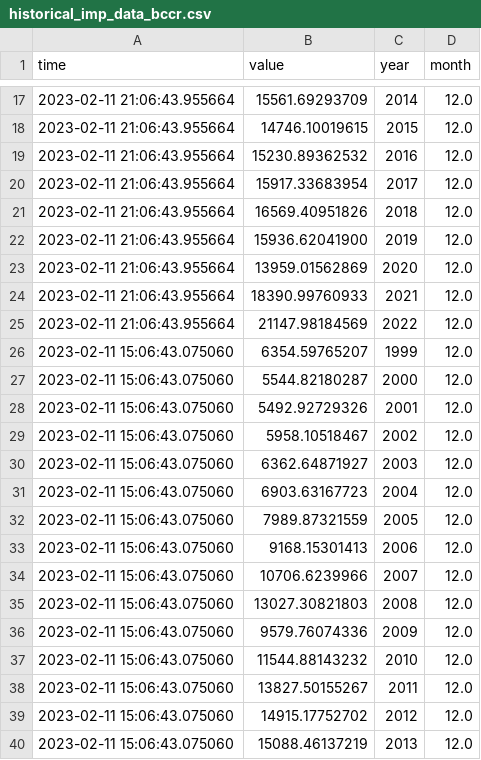
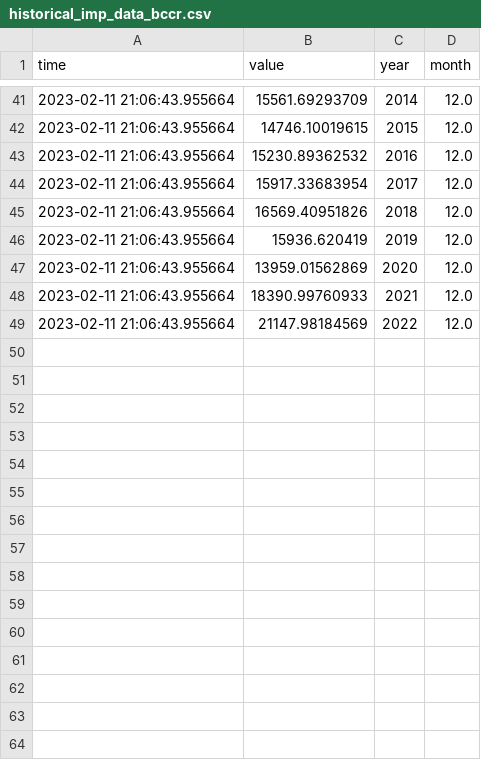
Before and after one commit to mmc00/tradecr, a CSV file: data/historical_imp_data_bccr.csv, drawn as a sheet; only a part is shown, gaps mark what is left out; the diff covers the shown part only.

```diff
--- a/data/historical_imp_data_bccr.csv
+++ b/data/historical_imp_data_bccr.csv
@@ -21,3 +45,3 @@ time|value|year|month
 2023-02-11 21:06:43.955664|16569.40951826|2018|12.0
-2023-02-11 21:06:43.955664|15936.62041900|2019|12.0
+2023-02-11 21:06:43.955664|15936.620419|2019|12.0
 2023-02-11 21:06:43.955664|13959.01562869|2020|12.0
@@ -25,16 +49 @@ time|value|year|month
 2023-02-11 21:06:43.955664|21147.98184569|2022|12.0
-2023-02-11 15:06:43.075060|6354.59765207|1999|12.0
-2023-02-11 15:06:43.075060|5544.82180287|2000|12.0
-2023-02-11 15:06:43.075060|5492.92729326|2001|12.0
-2023-02-11 15:06:43.075060|5958.10518467|2002|12.0
-2023-02-11 15:06:43.075060|6362.64871927|2003|12.0
-2023-02-11 15:06:43.075060|6903.63167723|2004|12.0
-2023-02-11 15:06:43.075060|7989.87321559|2005|12.0
-2023-02-11 15:06:43.075060|9168.15301413|2006|12.0
-2023-02-11 15:06:43.075060|10706.6239966|2007|12.0
-2023-02-11 15:06:43.075060|13027.30821803|2008|12.0
-2023-02-11 15:06:43.075060|9579.76074336|2009|12.0
-2023-02-11 15:06:43.075060|11544.88143232|2010|12.0
-2023-02-11 15:06:43.075060|13827.50155267|2011|12.0
-2023-02-11 15:06:43.075060|14915.17752702|2012|12.0
-2023-02-11 15:06:43.075060|15088.46137219|2013|12.0
```
Also changed, not shown: 24 added rows, 9 removed rows and 1 edited cell elsewhere in this file, 3 other files.
